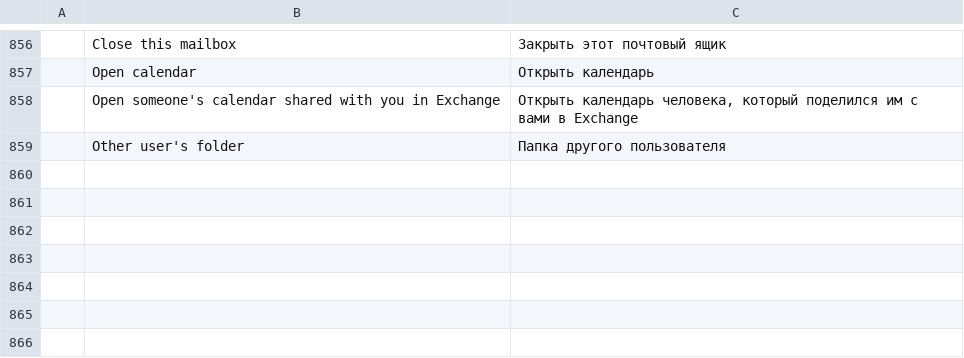
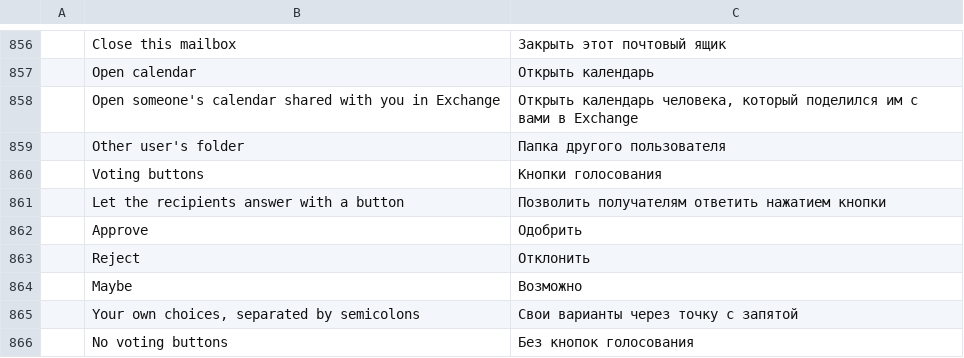
Before and after one commit to dgaudin/mailcraft, a TSV file: crates/ui-egui/src/i18n/ru.tsv, drawn as a sheet; only a part is shown, gaps mark what is left out; the diff names each change by its address in the sheet, - before the commit and + after, or states it on an @@ line.

```diff
--- a/crates/ui-egui/src/i18n/ru.tsv
+++ b/crates/ui-egui/src/i18n/ru.tsv
+row 860:  | Voting buttons | Кнопки голосования
+row 861:  | Let the recipients answer with a button | Позволить получателям ответить нажатием кнопки
+row 862:  | Approve | Одобрить
+row 863:  | Reject | Отклонить
+row 864:  | Maybe | Возможно
+row 865:  | Your own choices, separated by semicolons | Свои варианты через точку с запятой
+row 866:  | No voting buttons | Без кнопок голосования
```
Also changed, not shown: crates/ui-egui/src/i18n/ar.tsv, crates/ui-egui/src/i18n/de.tsv, 23 other files.
